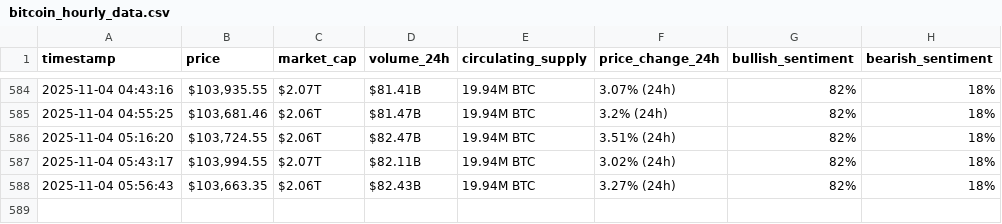
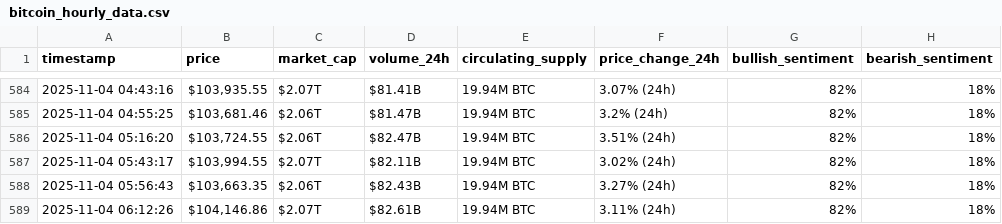
Before and after one commit to rawankhalife/webscraping-automation, a CSV file: bitcoin_hourly_data.csv, drawn as a sheet; only a part is shown, gaps mark what is left out.

```diff
--- a/bitcoin_hourly_data.csv
+++ b/bitcoin_hourly_data.csv
@@ -588 +588,2 @@ timestamp,price,market_cap,volume_24h,circulating_supply,price_change_24h,bullis
 2025-11-04 05:56:43,"$103,663.35",$2.06T,$82.43B,19.94M BTC,3.27% (24h),82%,18%
+2025-11-04 06:12:26,"$104,146.86",$2.07T,$82.61B,19.94M BTC,3.11% (24h),82%,18%
```
